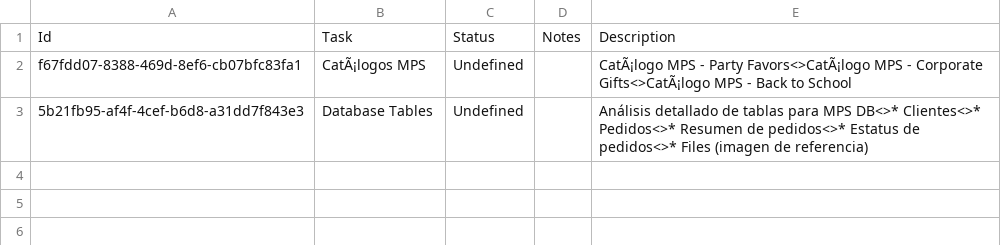
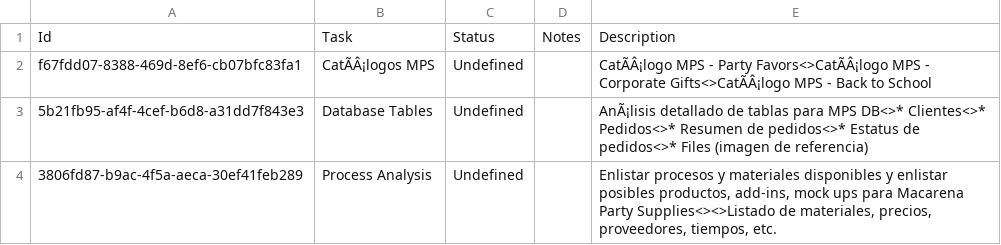
Before and after one commit to ypsok/Eph.TDL.Parser, a CSV file: online-tasks.csv, drawn as a sheet; the diff names each change by its address in the sheet, - before the commit and + after, or states it on an @@ line.

Commit message:
Add task from Web

```diff
--- a/online-tasks.csv
+++ b/online-tasks.csv
-B2: CatÃ¡logos MPS
+B2: CatÃÂ¡logos MPS
-E2: CatÃ¡logo MPS - Party Favors<>CatÃ¡logo MPS - Corporate Gifts<>CatÃ¡logo MPS -…
+E2: CatÃÂ¡logo MPS - Party Favors<>CatÃÂ¡logo MPS - Corporate Gifts<>CatÃÂ¡logo MPS -…
-E3: Análisis detallado de…
+E3: AnÃ¡lisis detallado de…
+row 4: 3806fd87-b9ac-4f5a-aeca-30ef41feb289 | Process Analysis | Undefined |  | Enlistar procesos y materiales disponibles y enlistar posibles productos, add-ins, mock ups para Macarena Party Supplies<><>Listado de materiales, precios, proveedores, tiempos, etc.
```
